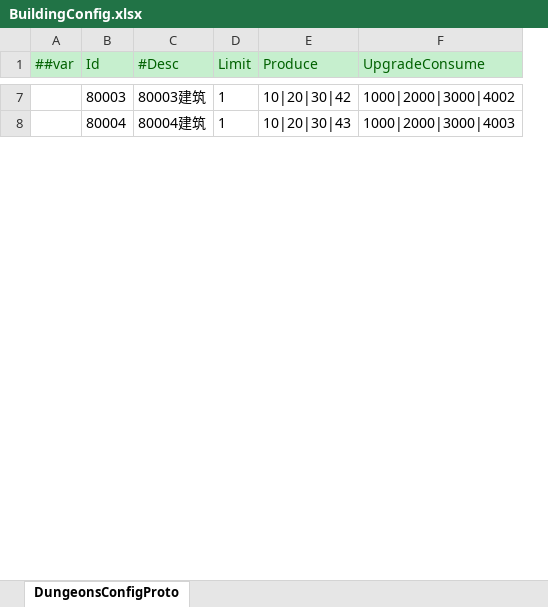
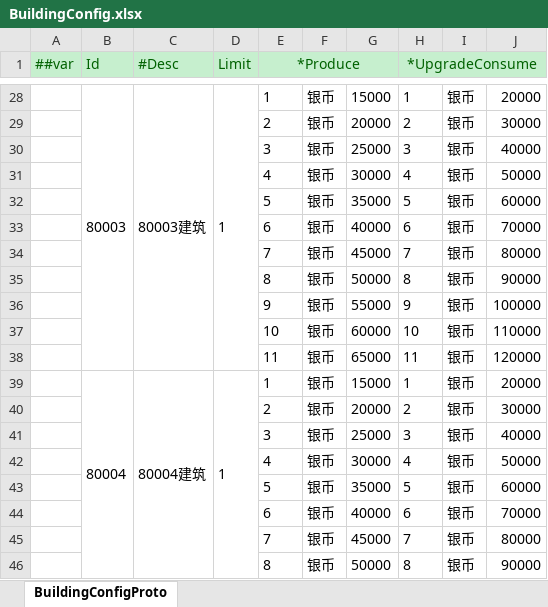
Before and after one commit to zeusyu2013/ET_Spring, an Excel workbook: Unity/Assets/Config/Excel/BuildingConfig.xlsx, sheet BuildingConfigProto, drawn as a sheet; only a part is shown, gaps mark what is left out; values as stored, in another font and other column widths than the file's, no borders; removed rows and columns are numbered as before the commit, all else as after; the diff covers the shown part only; the diff names each change by its address in the sheet, - before the commit and + after, or states it on an @@ line.

```diff
--- a/Unity/Assets/Config/Excel/BuildingConfig.xlsx (sheet BuildingConfigProto)
+++ b/Unity/Assets/Config/Excel/BuildingConfig.xlsx (sheet BuildingConfigProto)
-sheet tab: DungeonsConfigProto
+sheet tab: BuildingConfigProto
-column E (Produce), rows 7-8: 10|20|30|42 | 10|20|30|43
-column F (UpgradeConsume), rows 7-8: 1000|2000|3000|4002 | 1000|2000|3000|4003
+column E (*Produce), row 28: 1; row 39: 1
+column F, row 28: 银币; row 39: 银币
+column G, row 28: 15000; row 39: 15000
+column H (*UpgradeConsume), row 28: 1; row 39: 1
+column I, row 28: 银币; row 39: 银币
+column J, row 28: 20000; row 39: 20000
+B28:B38 merged
+C28:C38 merged
+D28:D38 merged
+row 29:  |  |  |  | 2 | 银币 | 20000 | 2 | 银币 | 30000
+row 30:  |  |  |  | 3 | 银币 | 25000 | 3 | 银币 | 40000
+row 31:  |  |  |  | 4 | 银币 | 30000 | 4 | 银币 | 50000
+row 32:  |  |  |  | 5 | 银币 | 35000 | 5 | 银币 | 60000
+row 33:  |  |  |  | 6 | 银币 | 40000 | 6 | 银币 | 70000
+row 34:  |  |  |  | 7 | 银币 | 45000 | 7 | 银币 | 80000
+row 35:  |  |  |  | 8 | 银币 | 50000 | 8 | 银币 | 90000
+row 36:  |  |  |  | 9 | 银币 | 55000 | 9 | 银币 | 100000
+row 37:  |  |  |  | 10 | 银币 | 60000 | 10 | 银币 | 110000
+row 38:  |  |  |  | 11 | 银币 | 65000 | 11 | 银币 | 120000
+B39:B49 merged
+C39:C49 merged
+D39:D49 merged
+row 40:  |  |  |  | 2 | 银币 | 20000 | 2 | 银币 | 30000
+row 41:  |  |  |  | 3 | 银币 | 25000 | 3 | 银币 | 40000
+row 42:  |  |  |  | 4 | 银币 | 30000 | 4 | 银币 | 50000
+row 43:  |  |  |  | 5 | 银币 | 35000 | 5 | 银币 | 60000
+row 44:  |  |  |  | 6 | 银币 | 40000 | 6 | 银币 | 70000
+row 45:  |  |  |  | 7 | 银币 | 45000 | 7 | 银币 | 80000
+row 46:  |  |  |  | 8 | 银币 | 50000 | 8 | 银币 | 90000
```
Also changed, not shown: 73 added rows, 7 edited cells and merged cells elsewhere in this sheet, Unity/Assets/Config/Excel/PropertyConfig.xlsx, Unity/Assets/Config/Excel/__beans__.xlsx, 27 other files.
